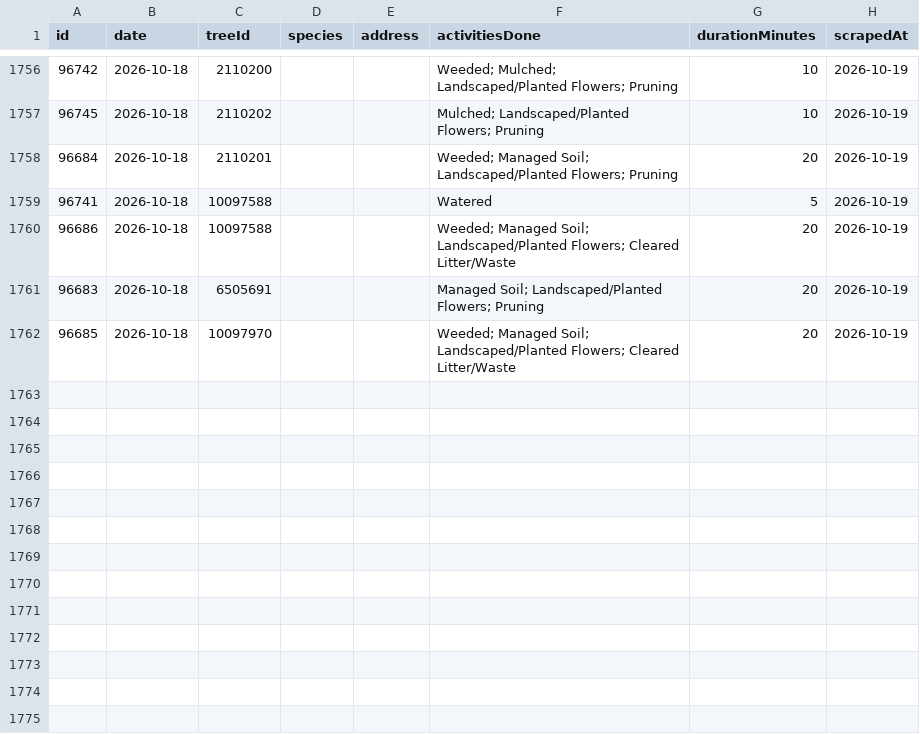
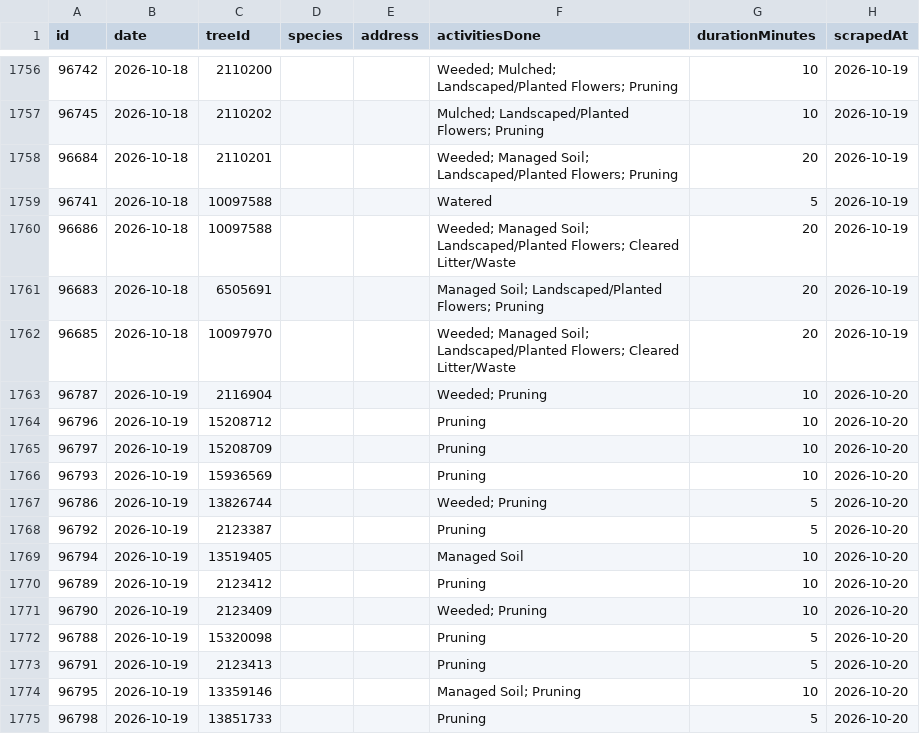
Before and after one commit to hadas-lesecologycenter/nyc-tree-dashboard, a CSV file: data/activities.csv, drawn as a sheet; only a part is shown, gaps mark what is left out; the diff names each change by its address in the sheet, - before the commit and + after, or states it on an @@ line.

Commit message:
Sync 2026-10-20 (+13 activities)

```diff
--- a/data/activities.csv
+++ b/data/activities.csv
+row 1763: 96787 | 2026-10-19 | 2116904 |  |  | Weeded; Pruning | 10 | 2026-10-20
+row 1764: 96796 | 2026-10-19 | 15208712 |  |  | Pruning | 10 | 2026-10-20
+row 1765: 96797 | 2026-10-19 | 15208709 |  |  | Pruning | 10 | 2026-10-20
+row 1766: 96793 | 2026-10-19 | 15936569 |  |  | Pruning | 10 | 2026-10-20
+row 1767: 96786 | 2026-10-19 | 13826744 |  |  | Weeded; Pruning | 5 | 2026-10-20
+row 1768: 96792 | 2026-10-19 | 2123387 |  |  | Pruning | 5 | 2026-10-20
+row 1769: 96794 | 2026-10-19 | 13519405 |  |  | Managed Soil | 10 | 2026-10-20
+row 1770: 96789 | 2026-10-19 | 2123412 |  |  | Pruning | 10 | 2026-10-20
+row 1771: 96790 | 2026-10-19 | 2123409 |  |  | Weeded; Pruning | 10 | 2026-10-20
+row 1772: 96788 | 2026-10-19 | 15320098 |  |  | Pruning | 5 | 2026-10-20
+row 1773: 96791 | 2026-10-19 | 2123413 |  |  | Pruning | 5 | 2026-10-20
+row 1774: 96795 | 2026-10-19 | 13359146 |  |  | Managed Soil; Pruning | 10 | 2026-10-20
+row 1775: 96798 | 2026-10-19 | 13851733 |  |  | Pruning | 5 | 2026-10-20
```
